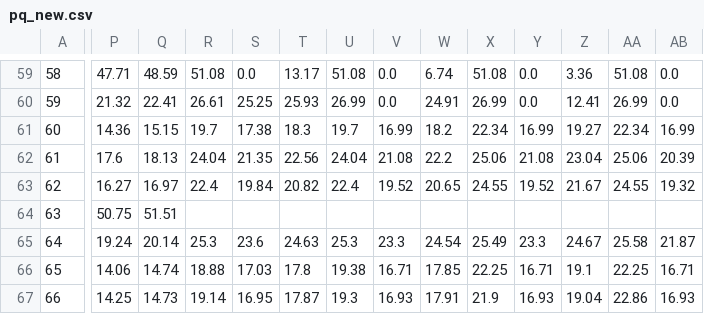
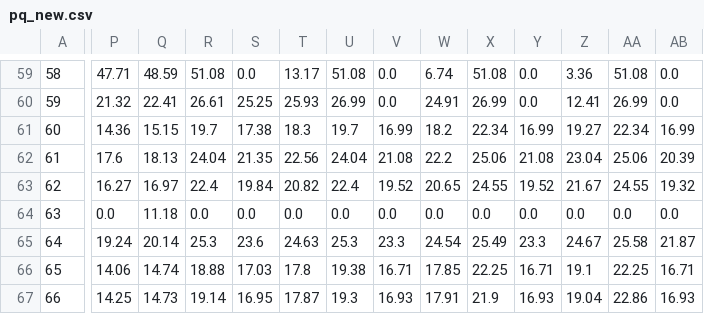
Before and after one commit to mymath3-1415926BI/Actual_test, a CSV file: pq_new.csv, drawn as a sheet; only a part is shown, gaps mark what is left out; the diff covers the shown part only; the diff names each change by its address in the sheet, - before the commit and + after, or states it on an @@ line.

Commit message:
Update pq_new.csv

```diff
--- a/pq_new.csv
+++ b/pq_new.csv
-P64: 50.75
+P64: 0.0
-Q64: 51.51
+Q64: 11.18
-R64: (empty)
+R64: 0.0
-S64: (empty)
+S64: 0.0
-T64: (empty)
+T64: 0.0
-U64: (empty)
+U64: 0.0
-V64: (empty)
+V64: 0.0
-W64: (empty)
+W64: 0.0
-X64: (empty)
+X64: 0.0
-Y64: (empty)
+Y64: 0.0
-Z64: (empty)
+Z64: 0.0
-AA64: (empty)
+AA64: 0.0
-AB64: (empty)
+AB64: 0.0
```
Also changed, not shown: 7 edited cells elsewhere in this file.
